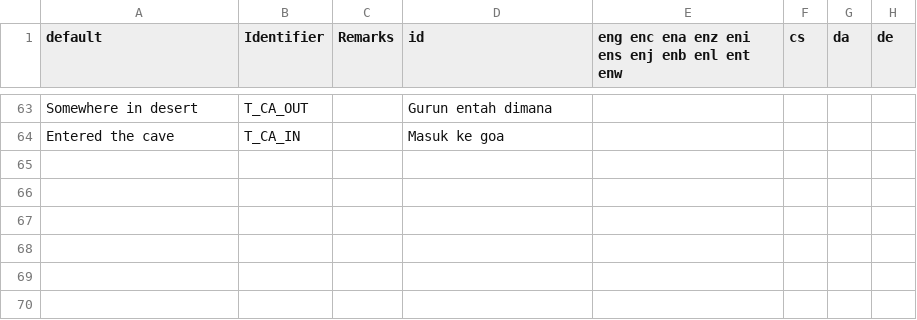
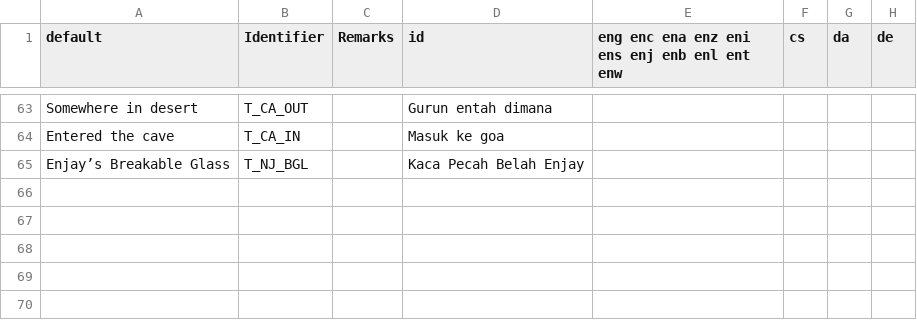
Before and after one commit to Perkedel/Lah-Mboh, a CSV file: LANGUAGE.csv, drawn as a sheet; only a part is shown, gaps mark what is left out; the diff covers the shown part only; the diff names each change by its address in the sheet, - before the commit and + after, or states it on an @@ line.

```diff
--- a/LANGUAGE.csv
+++ b/LANGUAGE.csv
-row 65: (empty)
+row 65: Enjay’s Breakable Glass | T_NJ_BGL |  | Kaca Pecah Belah Enjay
```
Also changed, not shown: 6 edited cells elsewhere in this file, 24 other files.
